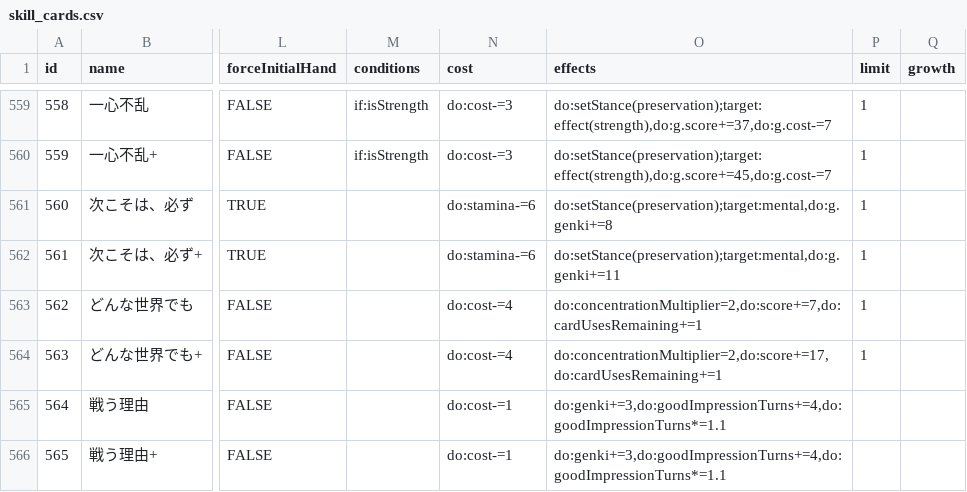
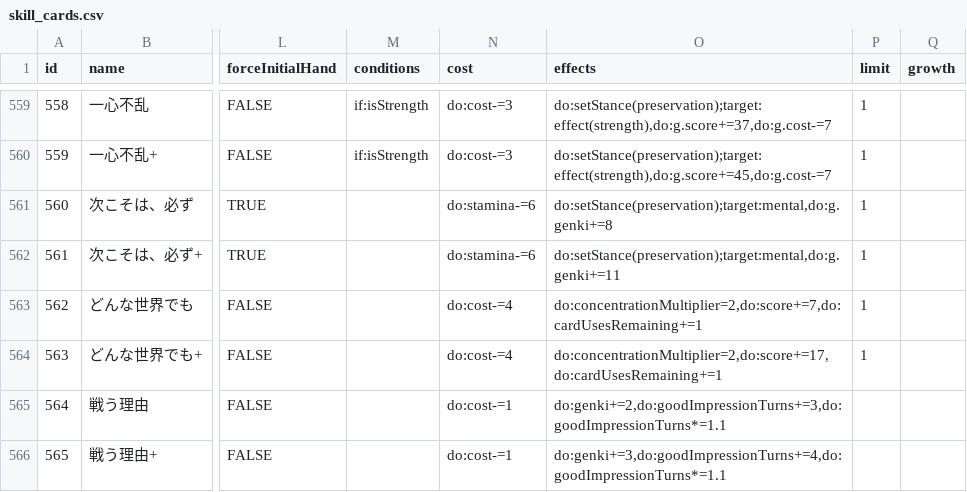
Before and after one commit to surisuririsu/gakumas-tools, a CSV file: packages/gakumas-data/csv/skill_cards.csv, drawn as a sheet; only a part is shown, gaps mark what is left out; the diff names each change by its address in the sheet, - before the commit and + after, or states it on an @@ line.

```diff
--- a/packages/gakumas-data/csv/skill_cards.csv
+++ b/packages/gakumas-data/csv/skill_cards.csv
-O565 (effects): do:genki+=3,do:goodImpressionTurns+=4,do:goodImpressionTurns*=1.1
+O565 (effects): do:genki+=2,do:goodImpressionTurns+=3,do:goodImpressionTurns*=1.1
```
Also changed, not shown: packages/gakumas-data/csv/p_items.csv, 17 other files.
